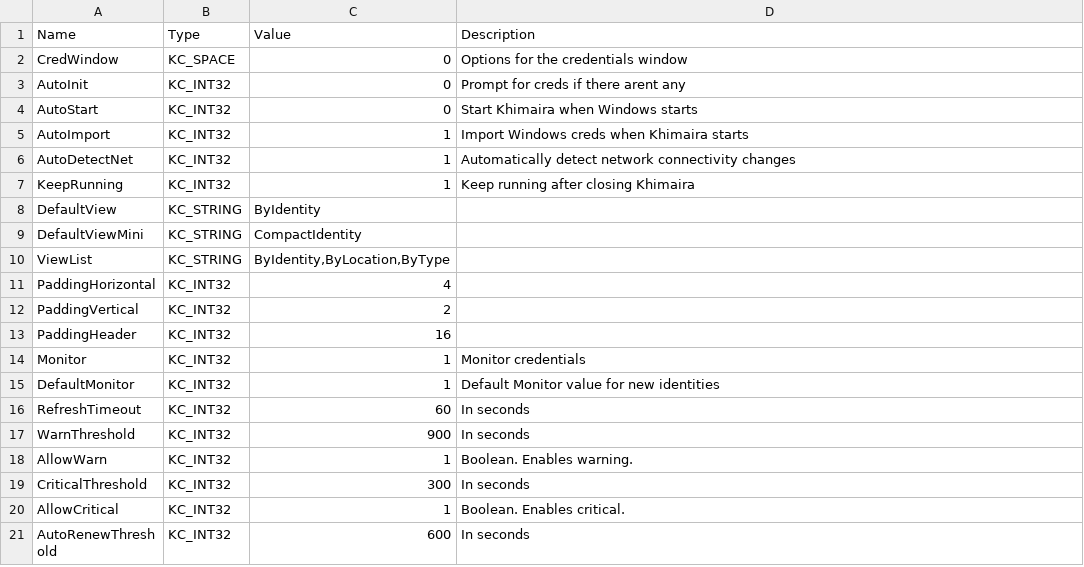
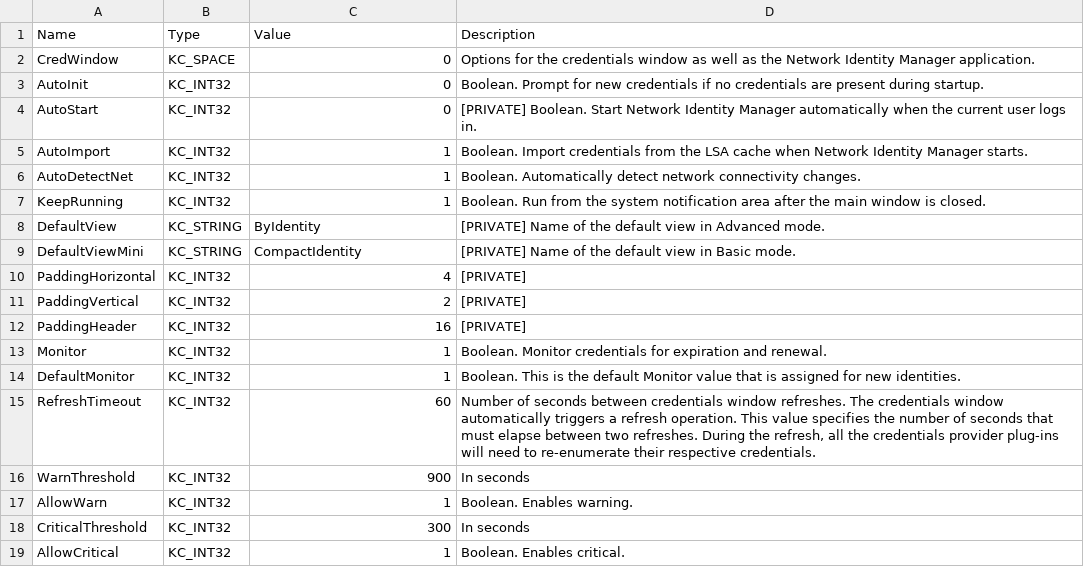
Before and after one commit to secure-endpoints/netidmgr, a CSV file: ui/uiconfig.csv, drawn as a sheet; only a part is shown; the shorter side is filled out with more unchanged rows; removed rows and columns are numbered as before the commit, all else as after; the diff names each change by its address in the sheet, - before the commit and + after, or states it on an @@ line.

Commit message:
Update configuration schema.

```diff
--- a/ui/uiconfig.csv
+++ b/ui/uiconfig.csv
-D2 (Description): …credentials window
+D2 (Description): …credentials window as well as the Network Identity Manager application.
-D3 (Description): Prompt for creds if there arent any
+D3 (Description): Boolean. Prompt for new credentials if no credentials are present during startup.
-D4 (Description): Start Khimaira when Windows starts
+D4 (Description): [PRIVATE] Boolean. Start Network Identity Manager automatically when the current user logs in.
-D5 (Description): Import Windows creds when Khimaira starts
+D5 (Description): Boolean. Import credentials from the LSA cache when Network Identity Manager starts.
-D6 (Description): Automatically detect network connectivity changes
+D6 (Description): Boolean. Automatically detect network connectivity changes.
-D7 (Description): Keep running after closing Khimaira
+D7 (Description): Boolean. Run from the system notification area after the main window is closed.
-D8 (Description): (empty)
+D8 (Description): [PRIVATE] Name of the default view in Advanced mode.
-D9 (Description): (empty)
+D9 (Description): [PRIVATE] Name of the default view in Basic mode.
-row 10: ViewList | KC_STRING | ByIdentity,ByLocation,ByType
-D10:D12 (Description): (empty)
+D10:D12 (Description): [PRIVATE]
-D13 (Description): Monitor credentials
+D13 (Description): Boolean. Monitor credentials for expiration and renewal.
-D14 (Description): Default Monitor value for new identities
+D14 (Description): Boolean. This is the default Monitor value that is assigned for new identities.
-D15 (Description): In seconds
+D15 (Description): Number of seconds between credentials window refreshes. The credentials window automatically triggers a refresh operation. This value specifies the number of seconds that must elapse between two refreshes. During the refresh, all the credentials provider plug-ins will need to re-enumerate their respective credentials.
```
